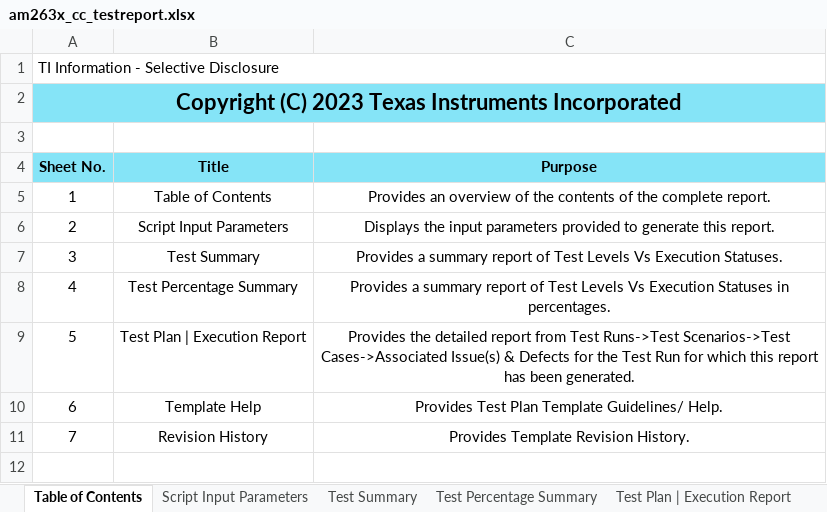
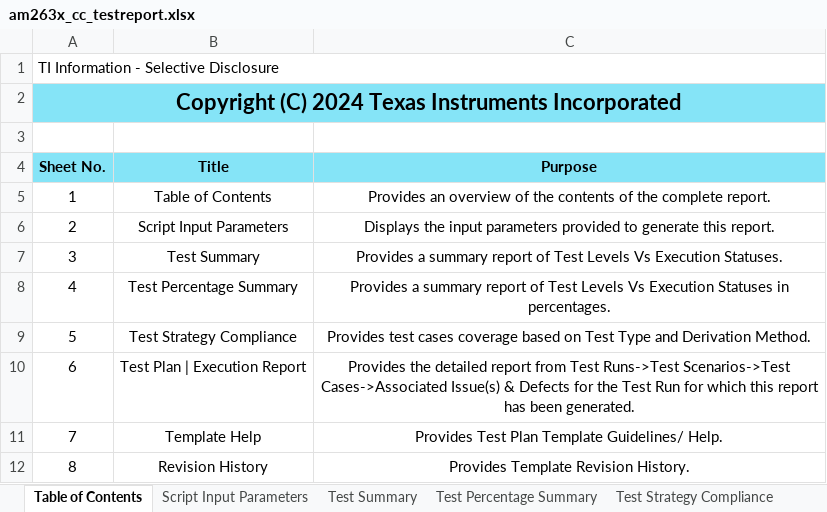
Before and after one commit to TexasInstruments/mcupsdk-core, an Excel workbook: docs/am263x/am263x_cc_testreport.xlsx, sheet Table of Contents, drawn as a sheet; values as stored, in another font and other column widths than the file's, no borders; the diff names each change by its address in the sheet, - before the commit and + after, or states it on an @@ line.

Commit message:
am263x/am263px: Docs: Update Test and KW Report
- Checkin Klocwork Report
- Checkin Test Report

Fixes: MCUSDK-13150
Signed-off-by: Ashwin Raj <ashwin.raj@ti.com>

```diff
--- a/docs/am263x/am263x_cc_testreport.xlsx (sheet Table of Contents)
+++ b/docs/am263x/am263x_cc_testreport.xlsx (sheet Table of Contents)
+sheet tab: Test Strategy Compliance
@@ column A (Sheet No.) renumbered from row 2 down @@
+row 9: 5 | Test Strategy Compliance | Provides test cases coverage based on Test Type and Derivation Method.
```
Also changed, not shown: sheet Test Plan | Execution Report, sheet Test Summary, sheet Test Percentage Summary, sheet Template Revision History, sheet Script Input Parameters, docs/am263x/am263x_lp_testreport.xlsx, 7 other files.
